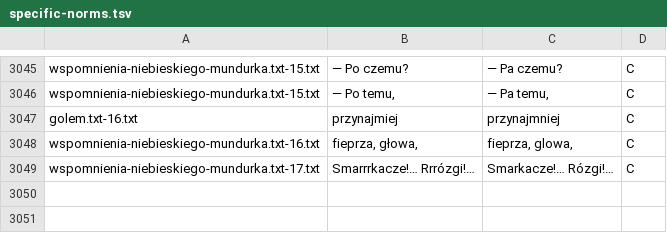
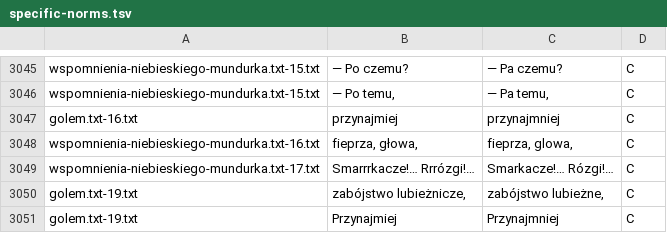
Before and after one commit to jimregan/wolnelektury-speech-corpus, a TSV file: specific-norms.tsv, drawn as a sheet; only a part is shown, gaps mark what is left out; the diff names each change by its address in the sheet, - before the commit and + after, or states it on an @@ line.

```diff
--- a/specific-norms.tsv
+++ b/specific-norms.tsv
+row 3050: golem.txt-19.txt | zabójstwo lubieżnicze, | zabójstwo lubieżne, | C
+row 3051: golem.txt-19.txt | Przynajmiej | Przynajmniej | C
```
Also changed, not shown: pron-data/pronounce-as.tsv.
